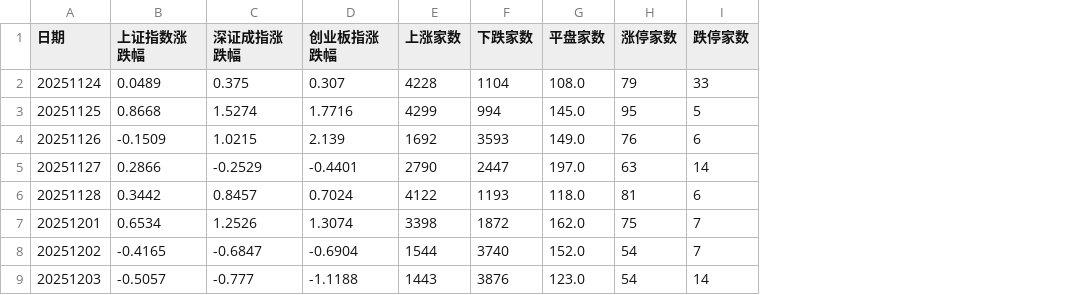
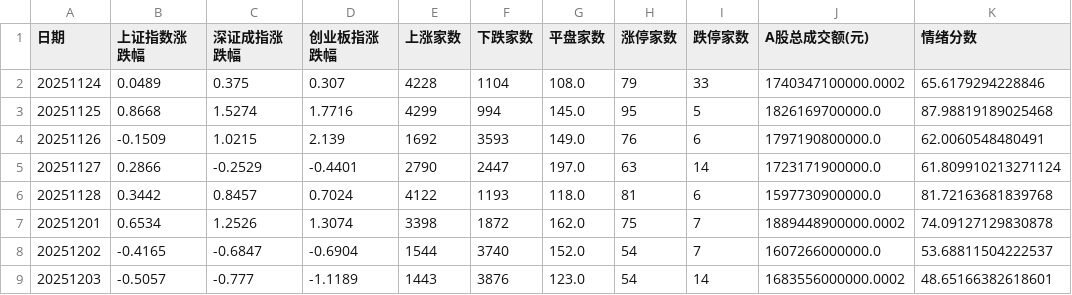
Before and after one commit to libaobulang/fupan, a CSV file: data/cache_market/市场情绪.csv, drawn as a sheet; the diff names each change by its address in the sheet, - before the commit and + after, or states it on an @@ line.

```diff
--- a/data/cache_market/市场情绪.csv
+++ b/data/cache_market/市场情绪.csv
+column J (A股总成交额(元)), rows 2-9: 1740347100000.0002 | 1826169700000.0 | 1797190800000.0 | 1723171900000.0 | 1597730900000.0 | 1889448900000.0002 | 1607266000000.0 | 1683556000000.0002
+column K (情绪分数), rows 2-9: 65.6179294228846 | 87.98819189025468 | 62.0060548480491 | 61.809910213271124 | 81.72163681839768 | 74.09127129830878 | 53.68811504222537 | 48.65166382618601
-D9 (创业板指涨跌幅): -1.1188
+D9 (创业板指涨跌幅): -1.1189
```
Also changed, not shown: data/cache_market/市场情绪_20251203.csv, 1 other file.
